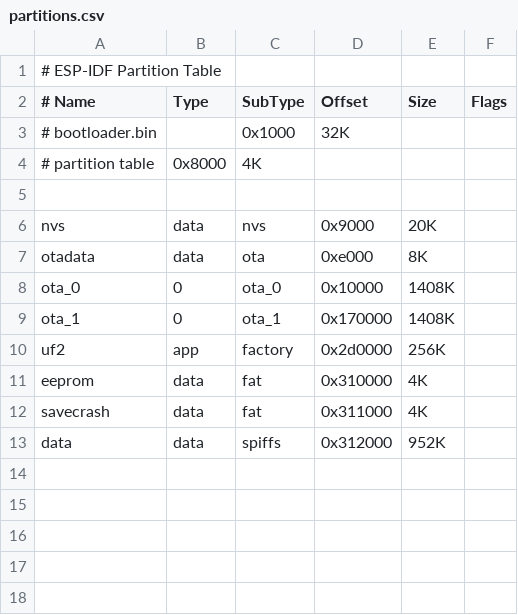
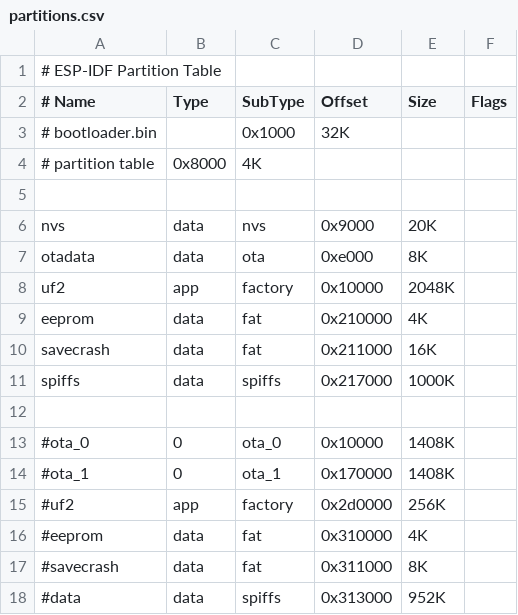
Before and after one commit to sascha432/esp8266-kfc-fw, a CSV file: conf/ld/partitions.csv, drawn as a sheet; removed rows and columns are numbered as before the commit, all else as after; the diff names each change by its address in the sheet, - before the commit and + after, or states it on an @@ line.

```diff
--- a/conf/ld/partitions.csv
+++ b/conf/ld/partitions.csv
-row 8: ota_0 | 0 | ota_0 | 0x10000 | 1408K
-row 9: ota_1 | 0 | ota_1 | 0x170000 | 1408K
-D8 (Offset): 0x2d0000
+D8 (Offset): 0x10000
-E8 (Size): 256K
+E8 (Size): 2048K
-D9 (Offset): 0x310000
+D9 (Offset): 0x210000
-D10 (Offset): 0x311000
+D10 (Offset): 0x211000
-E10 (Size): 4K
+E10 (Size): 16K
+row 11: spiffs | data | spiffs | 0x217000 | 1000K
+row 12: (empty)
+row 13: #ota_0 | 0 | ota_0 | 0x10000 | 1408K
+row 14: #ota_1 | 0 | ota_1 | 0x170000 | 1408K
+row 15: #uf2 | app | factory | 0x2d0000 | 256K
+row 16: #eeprom | data | fat | 0x310000 | 4K
+row 17: #savecrash | data | fat | 0x311000 | 8K
-A18 (# Name): data
+A18 (# Name): #data
-D18 (Offset): 0x312000
+D18 (Offset): 0x313000
```
Also changed, not shown: 35 other files.
